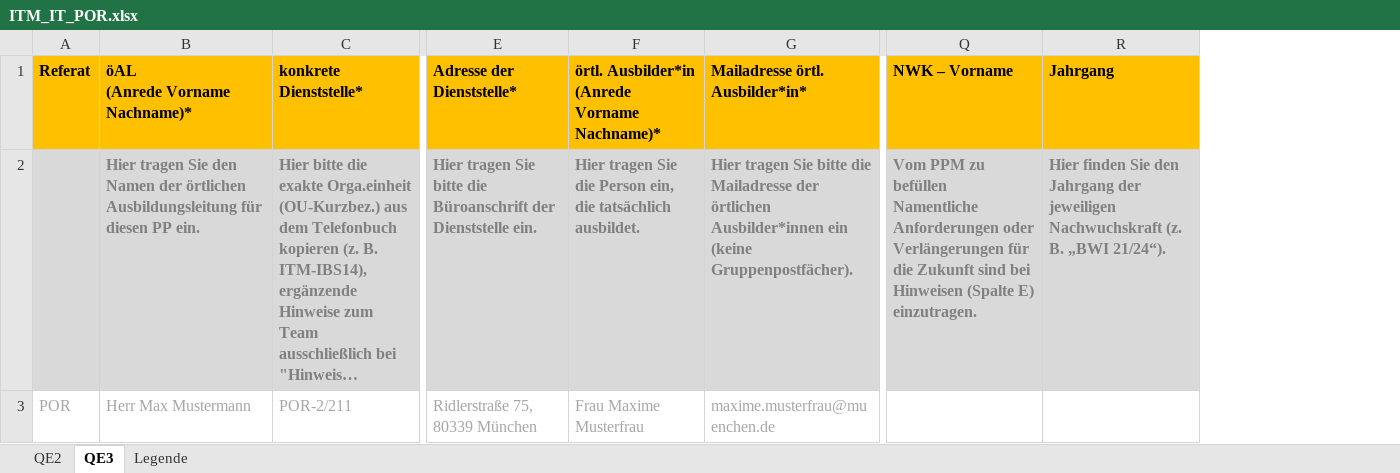
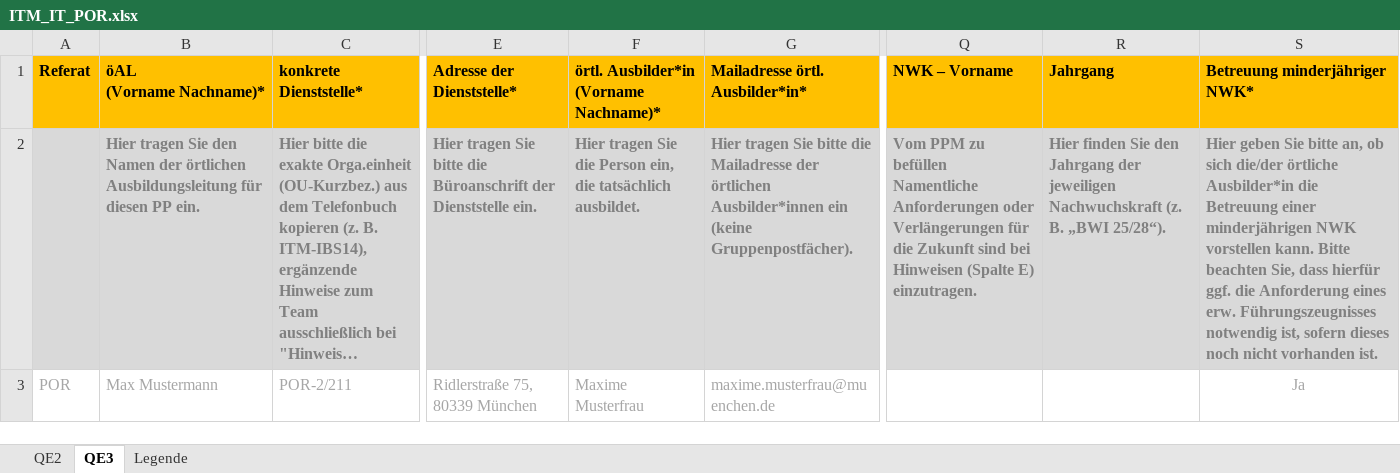
Before and after one commit to it-at-m/Praktikumsplaner, an Excel workbook: praktikumsplaner-backend/src/main/resources-non-filtered/templates/ITM_IT_POR.xlsx, sheet QE3, drawn as a sheet; only a part is shown, gaps mark what is left out; long unchanged cells end in …; values as stored, in another font and other column widths than the file's, no borders; conditional formats not drawn; ↵ is a line break in a cell; the diff names each change by its address in the sheet, - before the commit and + after, or states it on an @@ line.

Commit message:
feat: update praktikumsstellen fields (#761)
* refact: rm separate field referat

* feat: add wuensche and minderjaehrigMoeglich fields

* chore: update xlsx template

* chore: add local values

* tests: add wuensche and minderjaehrigMoeglich fields

* chore(frontend): format

* chore: implement review feedback

* chore: implement review feedback fix

* chore: implement review feedback

```diff
--- a/praktikumsplaner-backend/src/main/resources-non-filtered/templates/ITM_IT_POR.xlsx (sheet QE3)
+++ b/praktikumsplaner-backend/src/main/resources-non-filtered/templates/ITM_IT_POR.xlsx (sheet QE3)
+column S (Betreuung minderjähriger NWK*), rows 2-3: Hier geben Sie bitte an, ob sich die/der örtliche Ausbilder*in die Betreuung einer minderjährigen NWK vorstellen kann. Bitte beachten Sie, dass hierfür ggf. die Anforderung eines erw. Führungszeugnisses notwendig ist, sofern dieses noch nicht vorhanden ist. | Ja
-B1: öAL ↵ (Anrede Vorname Nachname)*
+B1: öAL ↵ (Vorname Nachname)*
-F1: örtl. Ausbilder*in ↵ (Anrede Vorname Nachname)*
+F1: örtl. Ausbilder*in ↵ (Vorname Nachname)*
-R2 (Jahrgang): …B. „BWI 21/24“).
+R2 (Jahrgang): …B. „BWI 25/28“).
-B3 (öAL (Vorname Nachname)*): Herr Max Mustermann
+B3 (öAL (Vorname Nachname)*): Max Mustermann
-F3: Frau Maxime Musterfrau
+F3: Maxime Musterfrau
```
Also changed, not shown: sheet QE2, 32 other files.
